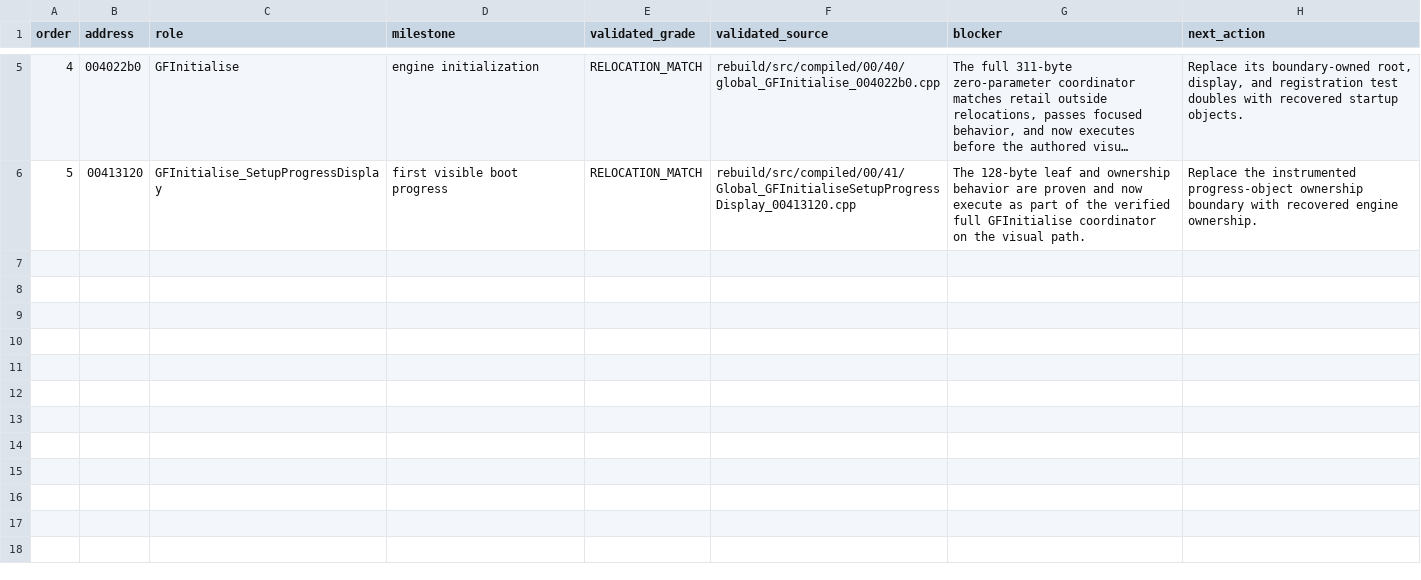
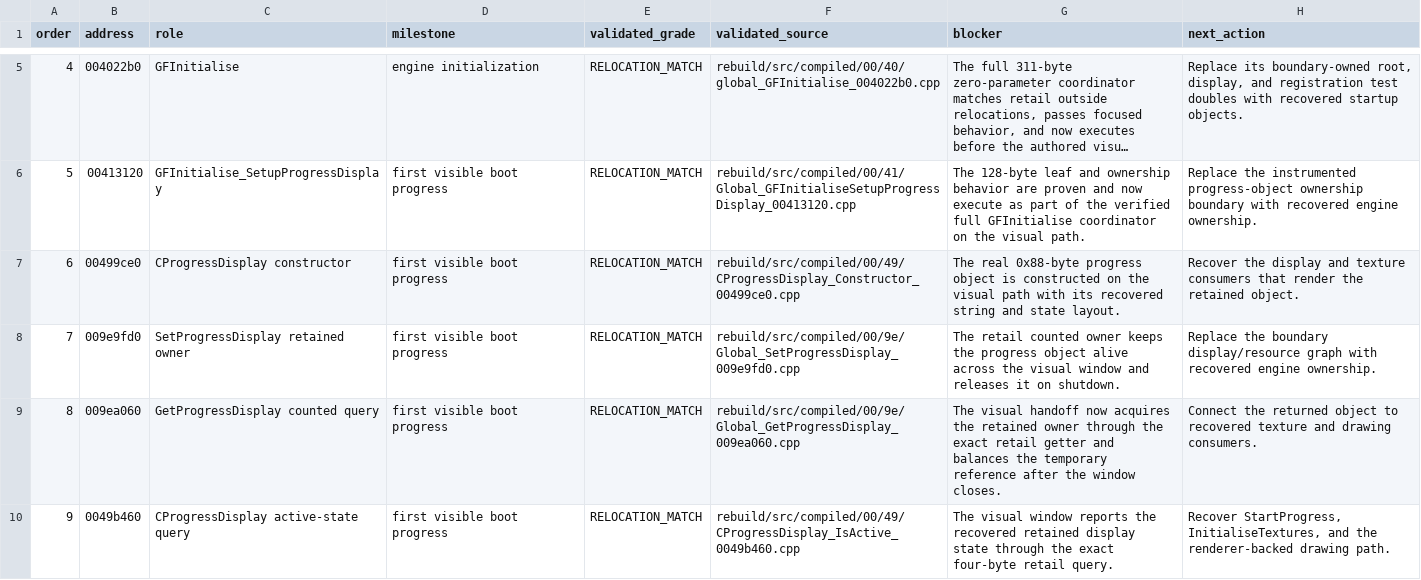
Before and after one commit to BuffJesus/FableDecomp, a TSV file: rebuild/integration/boot_chain.tsv, drawn as a sheet; only a part is shown, gaps mark what is left out; long unchanged cells end in ….

Commit message:
Connect retail progress display consumer state

```diff
--- a/rebuild/integration/boot_chain.tsv
+++ b/rebuild/integration/boot_chain.tsv
@@ -6 +6,5 @@ order	address	role	milestone	validated_grade	validated_source	blocker	next_actio
 5	00413120	GFInitialise_SetupProgressDisplay	first visible boot progress	RELOCATION_MATCH	rebuild/src/compiled/00/41/Global_GFInitialiseSetupProgressDisplay_00413120.cpp	The 128-byte leaf and ownership behavior are proven and now execute as part of the verified full GFInitialise coordinator on the visual path.	Replace the instrumented progress-object ownership boundary with recovered engine ownership.
+6	00499ce0	CProgressDisplay constructor	first visible boot progress	RELOCATION_MATCH	rebuild/src/compiled/00/49/CProgressDisplay_Constructor_00499ce0.cpp	The real 0x88-byte progress object is constructed on the visual path with its recovered string and state layout.	Recover the display and texture consumers that render the retained object.
+7	009e9fd0	SetProgressDisplay retained owner	first visible boot progress	RELOCATION_MATCH	rebuild/src/compiled/00/9e/Global_SetProgressDisplay_009e9fd0.cpp	The retail counted owner keeps the progress object alive across the visual window and releases it on shutdown.	Replace the boundary display/resource graph with recovered engine ownership.
+8	009ea060	GetProgressDisplay counted query	first visible boot progress	RELOCATION_MATCH	rebuild/src/compiled/00/9e/Global_GetProgressDisplay_009ea060.cpp	The visual handoff now acquires the retained owner through the exact retail getter and balances the temporary reference after the window closes.	Connect the returned object to recovered texture and drawing consumers.
+9	0049b460	CProgressDisplay active-state query	first visible boot progress	RELOCATION_MATCH	rebuild/src/compiled/00/49/CProgressDisplay_IsActive_0049b460.cpp	The visual window reports the recovered retained display state through the exact four-byte retail query.	Recover StartProgress, InitialiseTextures, and the renderer-backed drawing path.
```
Also changed, not shown: rebuild/integration/boot_oracles.tsv, 10 other files.
